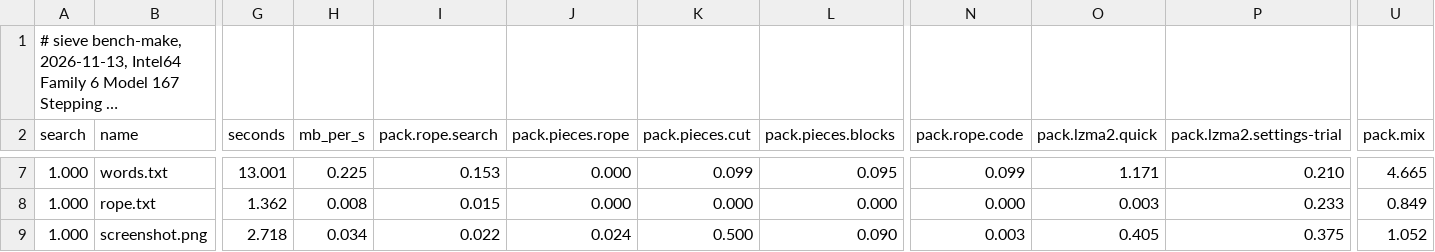
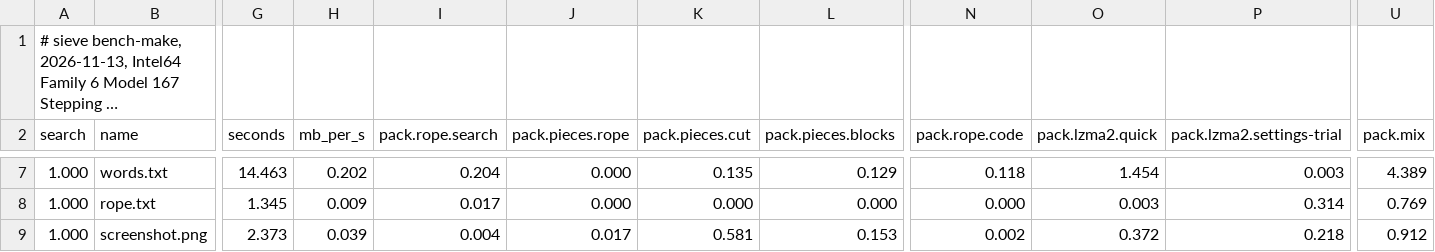
Before and after one commit to Thor110/Potentia, a TSV file: Sieve/results/bench-make-quick-2026-11-13.tsv, drawn as a sheet; only a part is shown, gaps mark what is left out; long unchanged cells end in …; the diff covers the shown part only; the diff names each change by its address in the sheet, - before the commit and + after, or states it on an @@ line.

```diff
--- a/Sieve/results/bench-make-quick-2026-11-13.tsv
+++ b/Sieve/results/bench-make-quick-2026-11-13.tsv
-G7 (seconds): 13.001
+G7 (seconds): 14.463
-H7 (mb_per_s): 0.225
+H7 (mb_per_s): 0.202
-I7 (pack.rope.search): 0.153
+I7 (pack.rope.search): 0.204
-K7 (pack.pieces.cut): 0.099
+K7 (pack.pieces.cut): 0.135
-L7 (pack.pieces.blocks): 0.095
+L7 (pack.pieces.blocks): 0.129
-N7 (pack.rope.code): 0.099
+N7 (pack.rope.code): 0.118
-O7 (pack.lzma2.quick): 1.171
+O7 (pack.lzma2.quick): 1.454
-P7 (pack.lzma2.settings-trial): 0.210
+P7 (pack.lzma2.settings-trial): 0.003
-U7 (pack.mix): 4.665
+U7 (pack.mix): 4.389
-G8 (seconds): 1.362
+G8 (seconds): 1.345
-H8 (mb_per_s): 0.008
+H8 (mb_per_s): 0.009
-I8 (pack.rope.search): 0.015
+I8 (pack.rope.search): 0.017
-P8 (pack.lzma2.settings-trial): 0.233
+P8 (pack.lzma2.settings-trial): 0.314
-U8 (pack.mix): 0.849
+U8 (pack.mix): 0.769
-G9 (seconds): 2.718
+G9 (seconds): 2.373
-H9 (mb_per_s): 0.034
+H9 (mb_per_s): 0.039
-I9 (pack.rope.search): 0.022
+I9 (pack.rope.search): 0.004
-J9 (pack.pieces.rope): 0.024
+J9 (pack.pieces.rope): 0.017
-K9 (pack.pieces.cut): 0.500
+K9 (pack.pieces.cut): 0.581
-L9 (pack.pieces.blocks): 0.090
+L9 (pack.pieces.blocks): 0.153
-N9 (pack.rope.code): 0.003
+N9 (pack.rope.code): 0.002
-O9 (pack.lzma2.quick): 0.405
+O9 (pack.lzma2.quick): 0.372
-P9 (pack.lzma2.settings-trial): 0.375
+P9 (pack.lzma2.settings-trial): 0.218
-U9 (pack.mix): 1.052
+U9 (pack.mix): 0.912
```
Also changed, not shown: 89 edited cells elsewhere in this file, Sieve/metrics/index.tsv, 3 other files.
